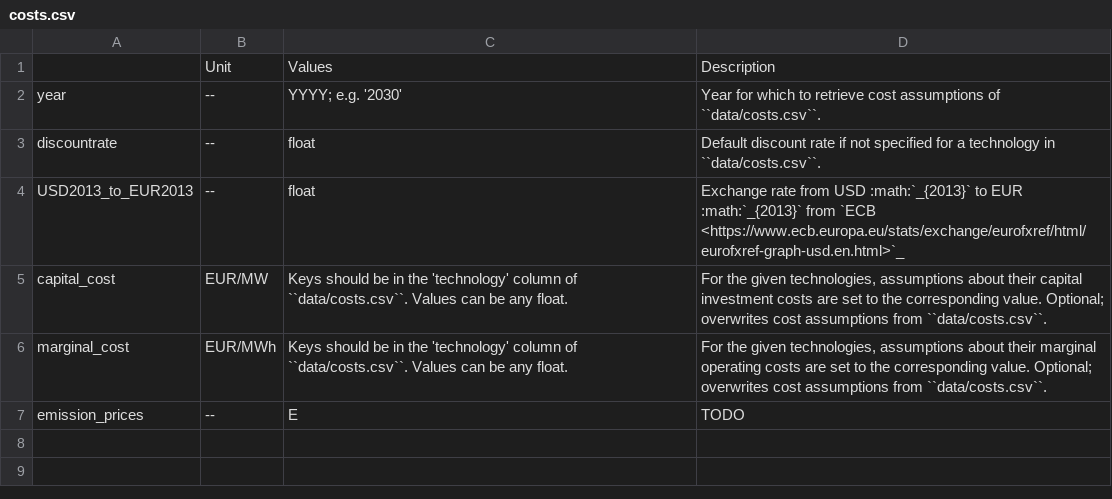
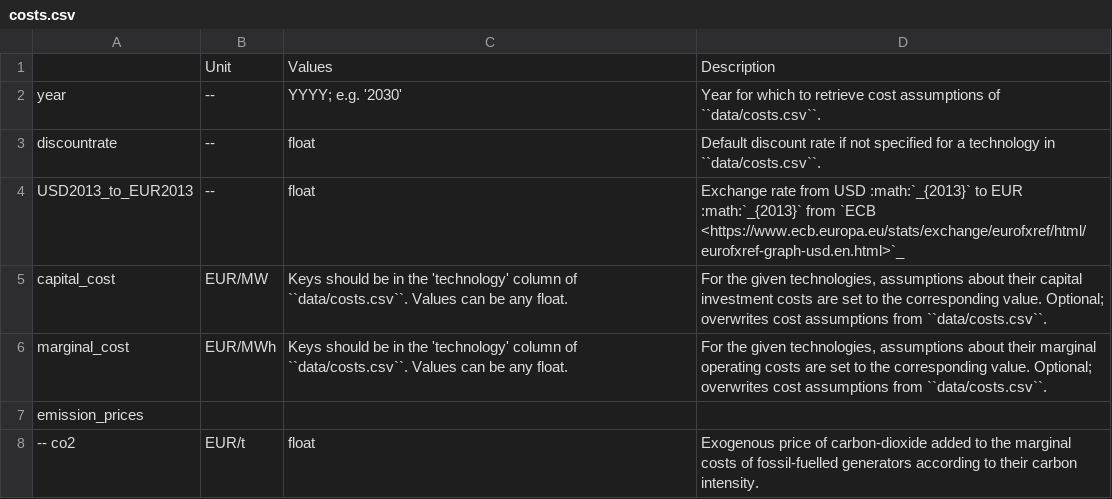
Before and after one commit to AGGM-AG/pypsa-at, a CSV file: doc/configtables/costs.csv, drawn as a sheet.

```diff
--- a/doc/configtables/costs.csv
+++ b/doc/configtables/costs.csv
@@ -6,2 +6,3 @@ capital_cost,EUR/MW,"Keys should be in the 'technology' column of ``data/costs.c
 marginal_cost,EUR/MWh,"Keys should be in the 'technology' column of ``data/costs.csv``. Values can be any float.","For the given technologies, assumptions about their marginal operating costs are set to the corresponding value. Optional; overwrites cost assumptions from ``data/costs.csv``."
-emission_prices,--,E,TODO
+emission_prices,,,
+-- co2,EUR/t,float,"Exogenous price of carbon-dioxide added to the marginal costs of fossil-fuelled generators according to their carbon intensity."
```
Also changed, not shown: doc/configtables/atlite.csv, doc/configtables/plotting.csv, 34 other files.
